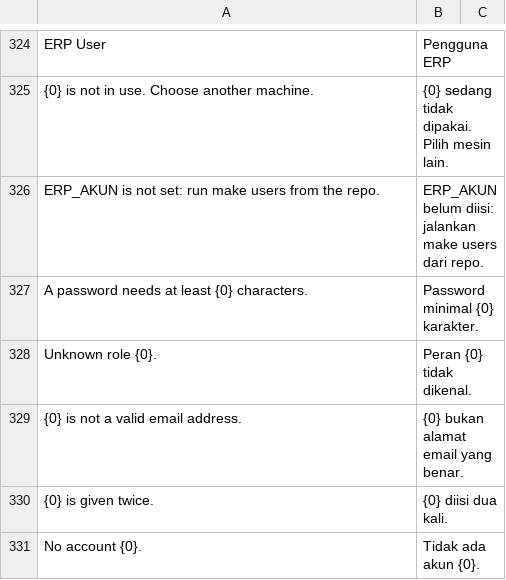
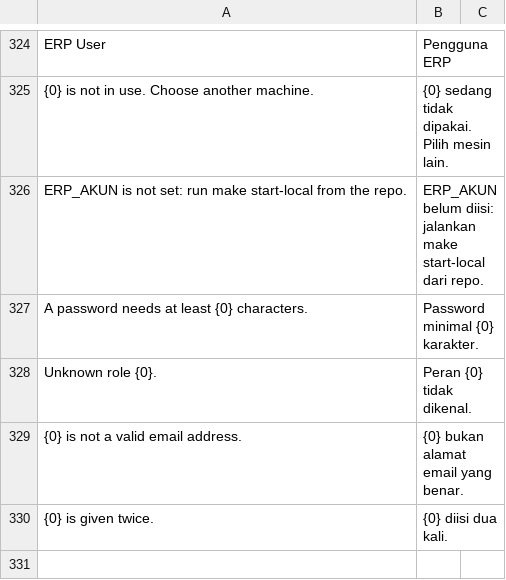
Before and after one commit to delta-anugrah/erp-internal, a CSV file: erp_internal/translations/id.csv, drawn as a sheet; only a part is shown, gaps mark what is left out.

Commit message:
refactor(deploy): drop make users and make password, an Admin makes later accounts in the app; README without names
The account picker stays in make start-local (first run only).

```diff
--- a/erp_internal/translations/id.csv
+++ b/erp_internal/translations/id.csv
@@ -325,3 +325,3 @@ ERP User,Pengguna ERP
 "{0} is not in use. Choose another machine.",{0} sedang tidak dipakai. Pilih mesin lain.
-ERP_AKUN is not set: run make users from the repo.,ERP_AKUN belum diisi: jalankan make users dari repo.
+ERP_AKUN is not set: run make start-local from the repo.,ERP_AKUN belum diisi: jalankan make start-local dari repo.
 A password needs at least {0} characters.,Password minimal {0} karakter.
@@ -330,2 +330 @@ Unknown role {0}.,Peran {0} tidak dikenal.
 {0} is given twice.,{0} diisi dua kali.
-No account {0}.,Tidak ada akun {0}.
```
Also changed, not shown: 9 other files.
